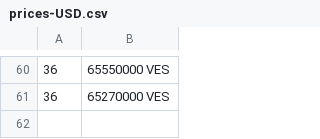
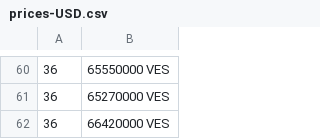
Before and after one commit to jkou02/merida-june-6-2024, a CSV file: prices-USD.csv, drawn as a sheet; only a part is shown, gaps mark what is left out; the diff names each change by its address in the sheet, - before the commit and + after, or states it on an @@ line.

```diff
--- a/prices-USD.csv
+++ b/prices-USD.csv
+row 62: 36 | 66420000 VES
```
